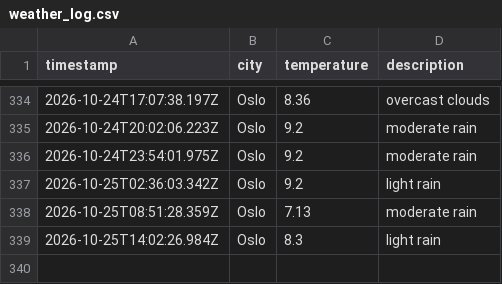
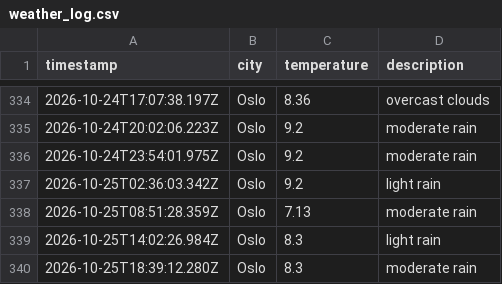
Before and after one commit to ZAshter/weather_data_ops, a CSV file: data/weather_log.csv, drawn as a sheet; only a part is shown, gaps mark what is left out.

```diff
--- a/data/weather_log.csv
+++ b/data/weather_log.csv
@@ -339 +339,2 @@ timestamp,city,temperature,description
 2026-10-25T14:02:26.984Z,Oslo,8.3,light rain
+2026-10-25T18:39:12.280Z,Oslo,8.3,moderate rain
```
Also changed, not shown: 1 other file.
